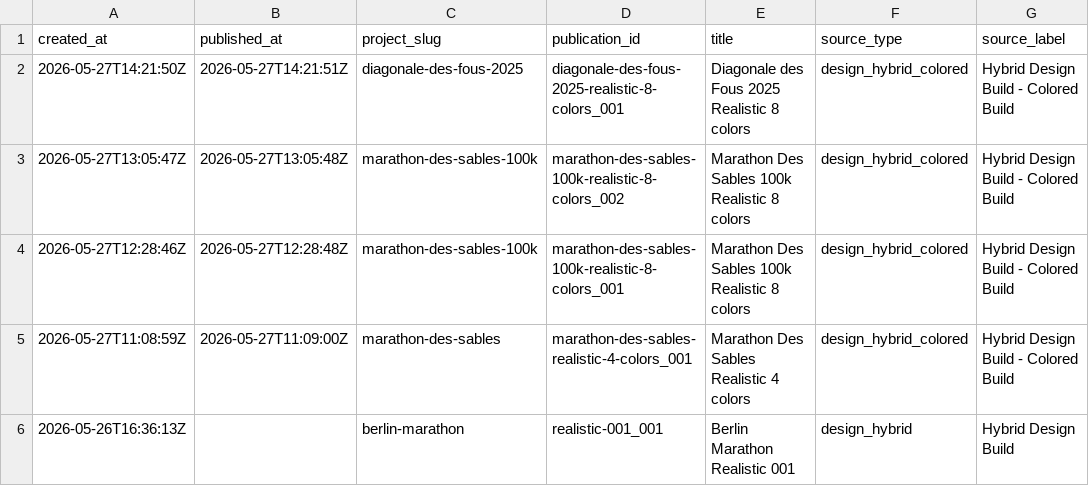
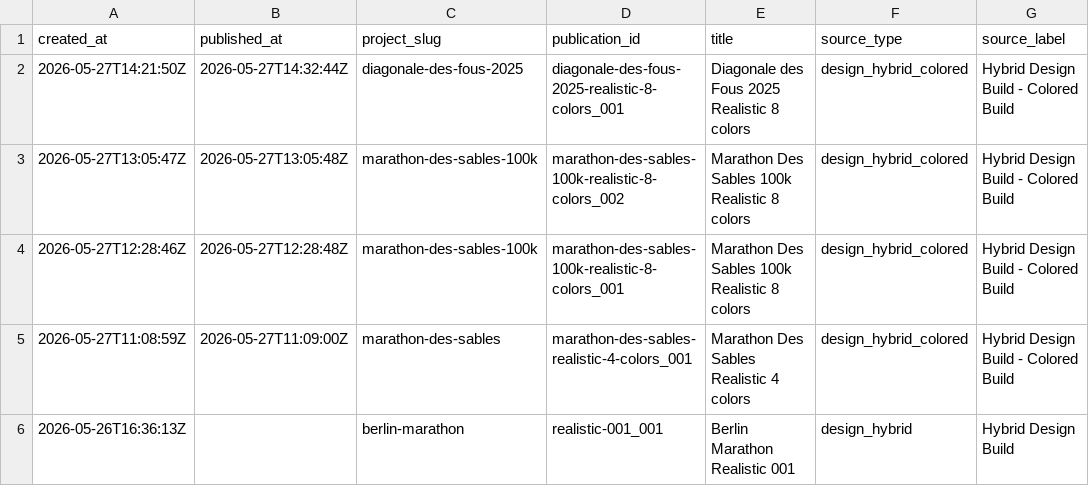
Before and after one commit to simonlaridan-max/Myrace3d, a CSV file: history/publication_history.csv, drawn as a sheet; only a part is shown; the diff names each change by its address in the sheet, - before the commit and + after, or states it on an @@ line.

Commit message:
Publish MyRace3D diagonale-des-fous-2025 diagonale-des-fous-2025-realistic-8-colors_001

```diff
--- a/history/publication_history.csv
+++ b/history/publication_history.csv
-B2 (published_at): 2026-05-27T14:21:51Z
+B2 (published_at): 2026-05-27T14:32:44Z
```
Also changed, not shown: 4 other files.
